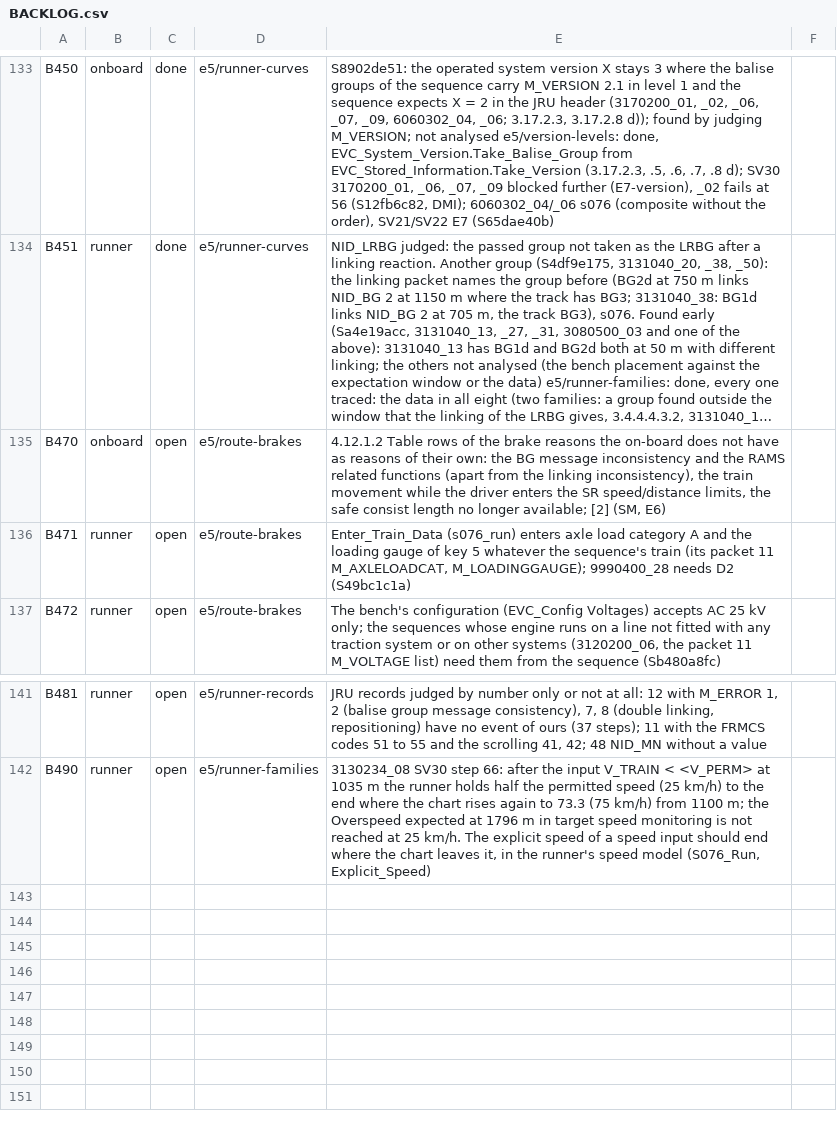
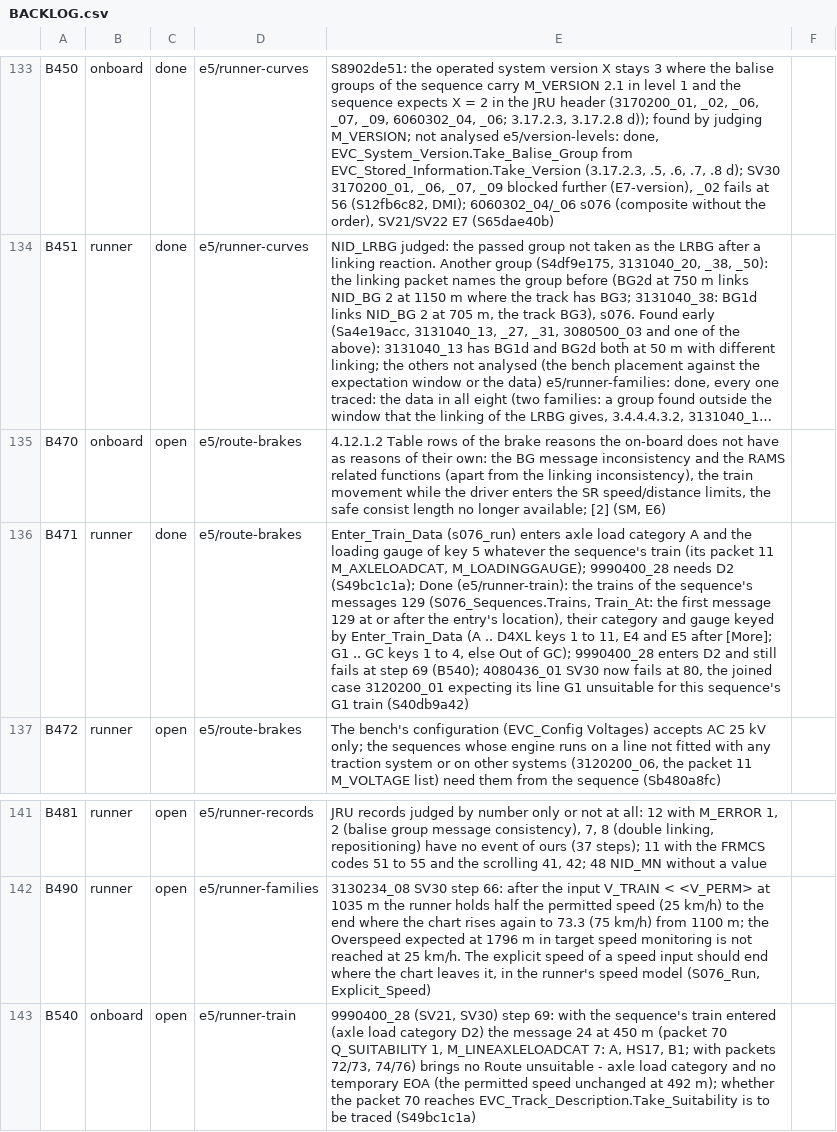
Before and after one commit to milanredele/etcs-dmi, a CSV file: doc/BACKLOG.csv, drawn as a sheet; only a part is shown, gaps mark what is left out; long unchanged cells end in …; the diff names each change by its address in the sheet, - before the commit and + after, or states it on an @@ line.

```diff
--- a/doc/BACKLOG.csv
+++ b/doc/BACKLOG.csv
-C136: open
+C136: done
-E136: …needs D2 (S49bc1c1a)
+E136: …needs D2 (S49bc1c1a); Done (e5/runner-train): the trains of the sequence's messages 129 (S076_Sequences.Trains, Train_At: the first message 129 at or after the entry's location), their category and gauge keyed by Enter_Train_Data (A .. D4XL keys 1 to 11, E4 and E5 after [More]; G1 .. GC keys 1 to 4, else Out of GC); 9990400_28 enters D2 and still fails at step 69 (B540); 4080436_01 SV30 now fails at 80, the joined case 3120200_01 expecting its line G1 unsuitable for this sequence's G1 train (S40db9a42)
+row 143: B540 | onboard | open | e5/runner-train | 9990400_28 (SV21, SV30) step 69: with the sequence's train entered (axle load category D2) the message 24 at 450 m (packet 70 Q_SUITABILITY 1, M_LINEAXLELOADCAT 7: A, HS17, B1; with packets 72/73, 74/76) brings no Route unsuitable - axle load category and no temporary EOA (the permitted speed unchanged at 492 m); whether the packet 70 reaches EVC_Track_Description.Take_Suitability is to be traced (S49bc1c1a)
```
Also changed, not shown: 4 other files.
